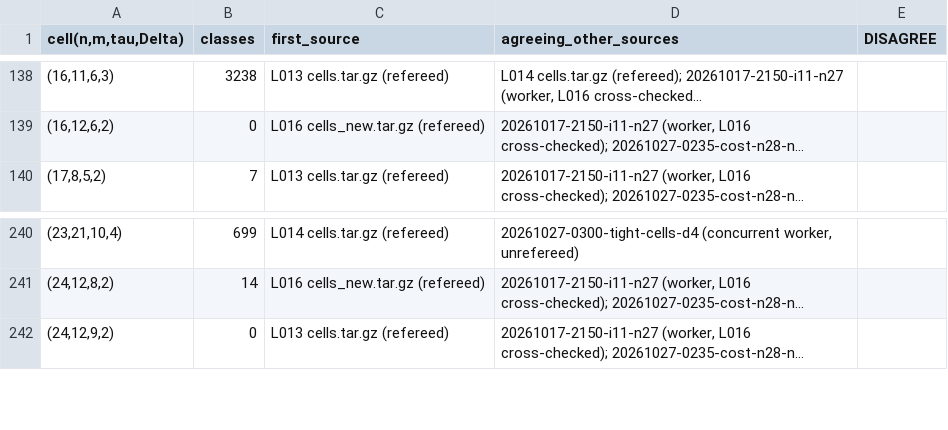
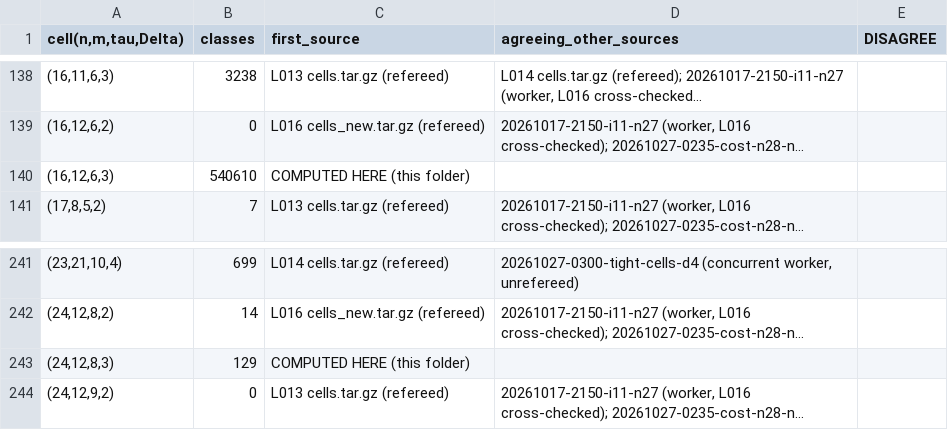
Before and after one commit to hturcotte1/Erdos-757, a TSV file: experiments/20261027-0340-induction-n28-n29-f25/provenance.tsv, drawn as a sheet; only a part is shown, gaps mark what is left out; long unchanged cells end in …; the diff names each change by its address in the sheet, - before the commit and + after, or states it on an @@ line.

```diff
--- a/experiments/20261027-0340-induction-n28-n29-f25/provenance.tsv
+++ b/experiments/20261027-0340-induction-n28-n29-f25/provenance.tsv
+row 140: (16,12,6,3) | 540610 | COMPUTED HERE (this folder)
+row 243: (24,12,8,3) | 129 | COMPUTED HERE (this folder)
```
Also changed, not shown: experiments/20261027-0340-induction-n28-n29-f25/progress.tsv, 18 other files.
